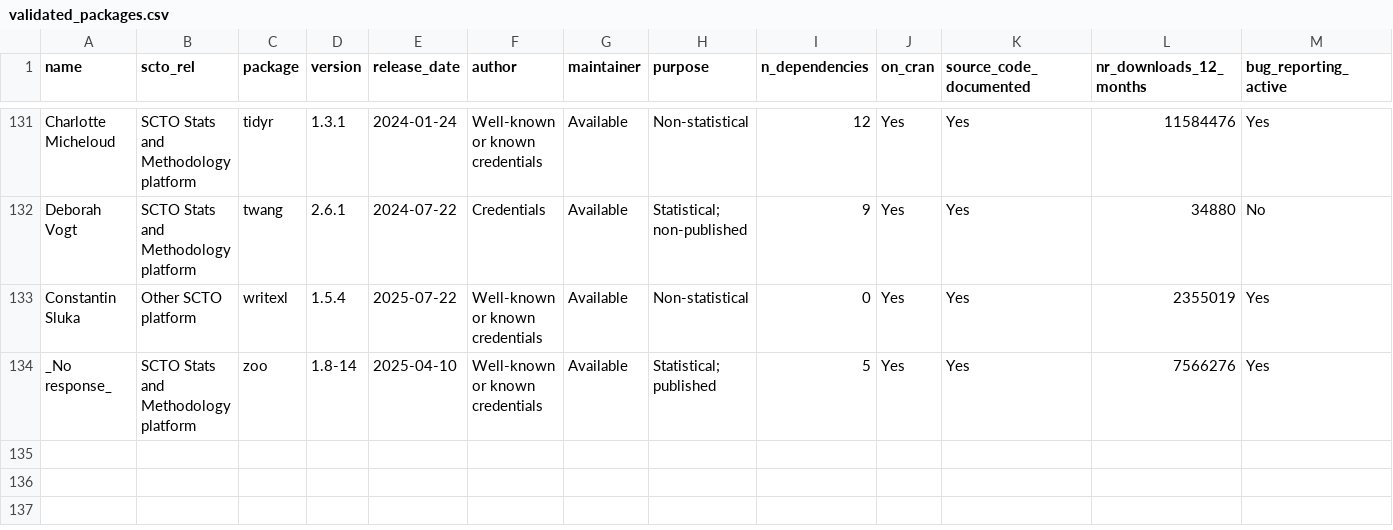
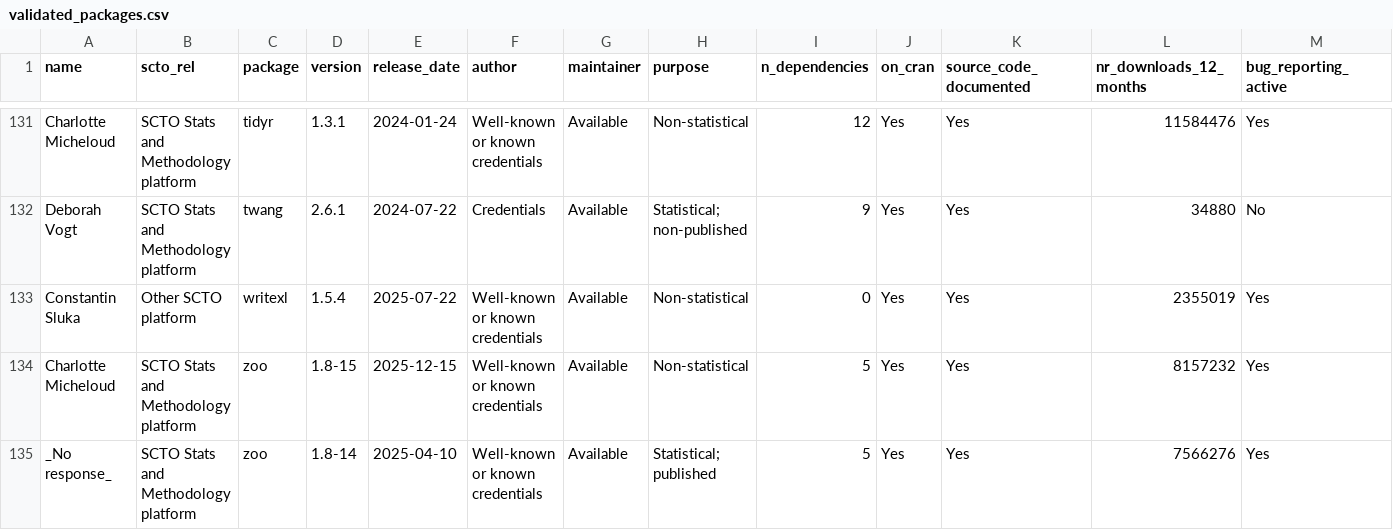
Before and after one commit to SwissClinicalTrialOrganisation/validation_platform, a CSV file: tables/validated_packages.csv, drawn as a sheet; only a part is shown, gaps mark what is left out; rows hold the shown columns only; the diff names each change by its address in the sheet, - before the commit and + after, or states it on an @@ line.

Commit message:
add new packages

```diff
--- a/tables/validated_packages.csv
+++ b/tables/validated_packages.csv
+row 134: Charlotte Micheloud | SCTO Stats and Methodology platform | zoo | 1.8-15 | 2025-12-15 | Well-known or known credentials | Available | Non-statistical | 5 | Yes | Yes | 8157232 | Yes
```
